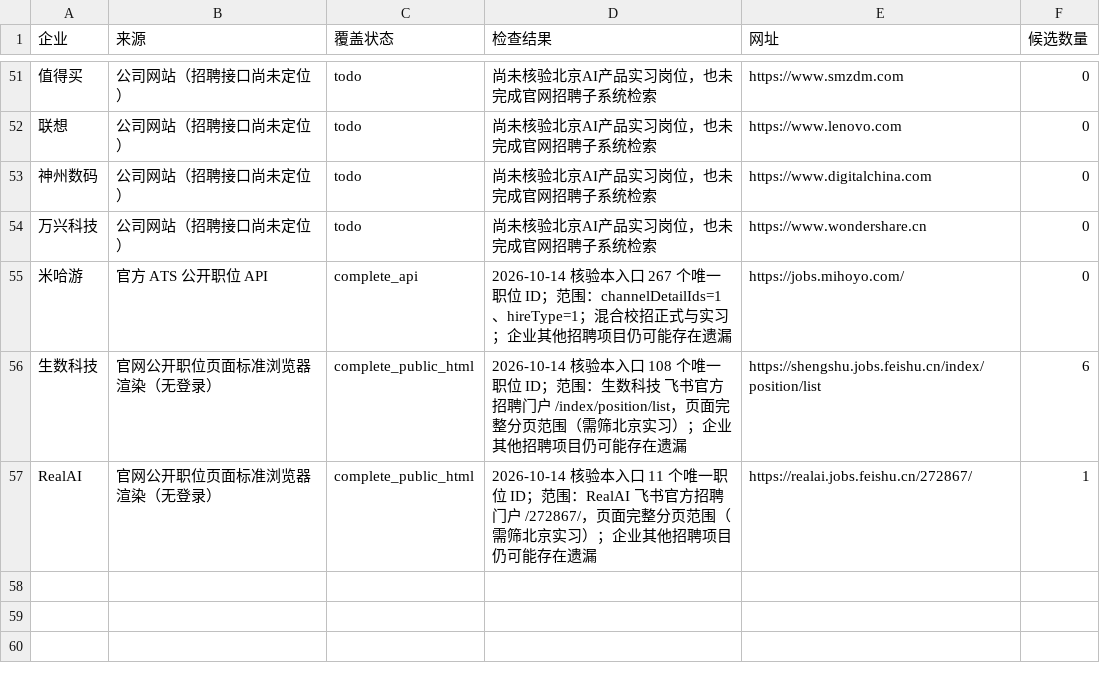
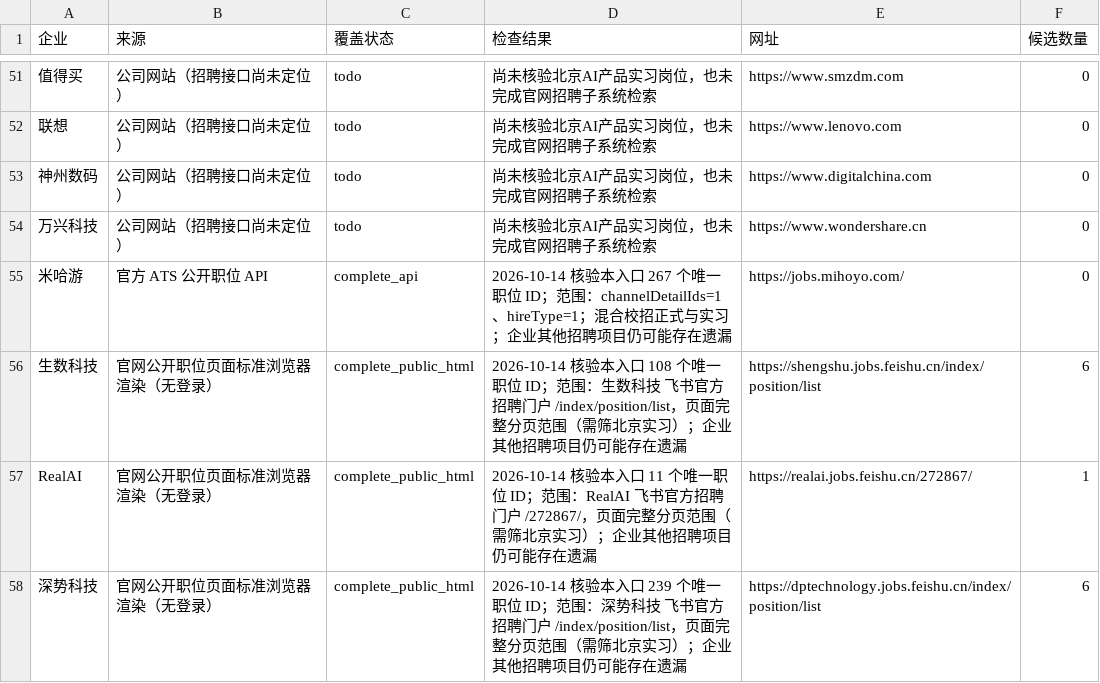
Before and after one commit to a853255726-liu/ai-product-intern-radar, a CSV file: company_coverage.csv, drawn as a sheet; only a part is shown, gaps mark what is left out; the diff names each change by its address in the sheet, - before the commit and + after, or states it on an @@ line.

```diff
--- a/company_coverage.csv
+++ b/company_coverage.csv
+row 58: 深势科技 | 官网公开职位页面标准浏览器渲染（无登录） | complete_public_html | 2026-10-14 核验本入口 239 个唯一职位 ID；范围：深势科技 飞书官方招聘门户 /index/position/list，页面完整分页范围（需筛北京实习）；企业其他招聘项目仍可能存在遗漏 | https://dptechnology.jobs.feishu.cn/index/position/list | 6
```
Also changed, not shown: 4 other files.
